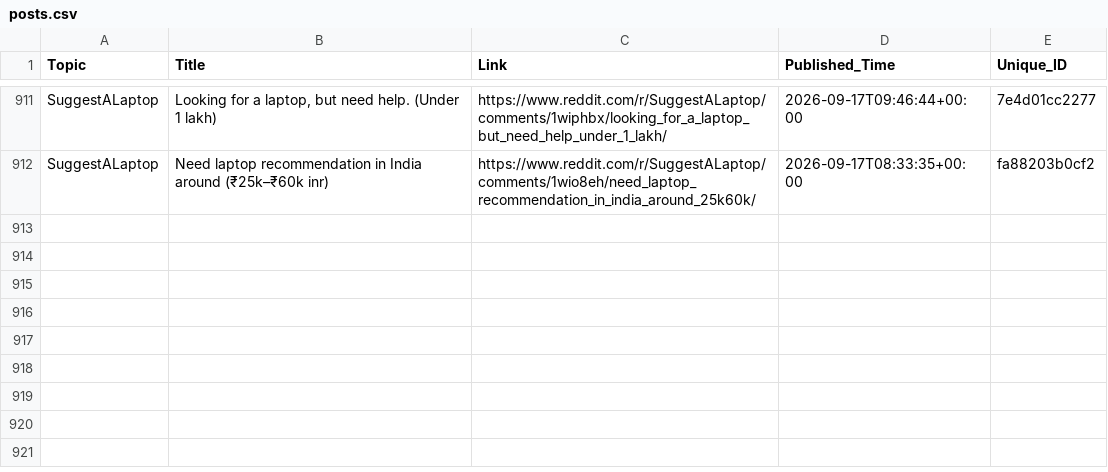
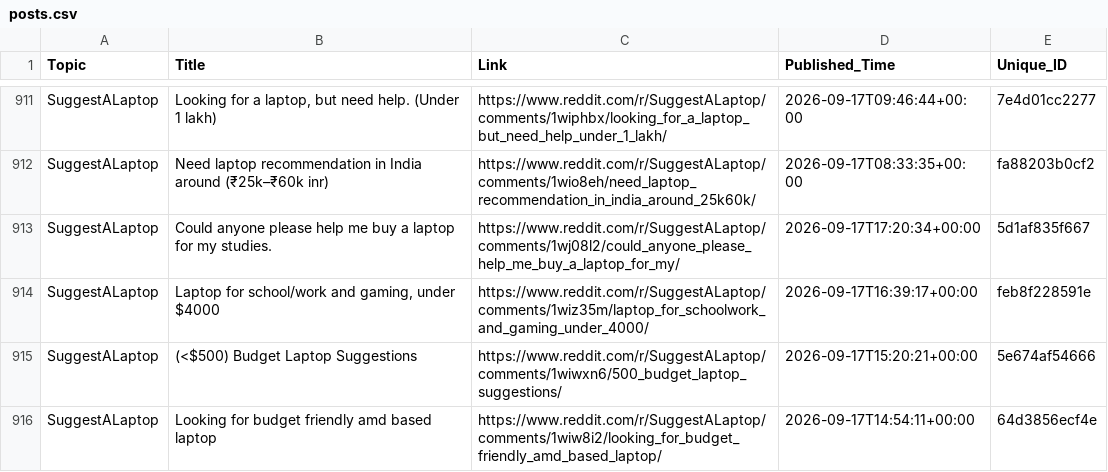
Before and after one commit to sidhu2690/EB_reddit, a CSV file: posts.csv, drawn as a sheet; only a part is shown, gaps mark what is left out.

```diff
--- a/posts.csv
+++ b/posts.csv
@@ -912 +912,5 @@ SuggestALaptop,"Looking for a laptop, but need help. (Under 1 lakh)",https://www
 SuggestALaptop,Need laptop recommendation in India around (₹25k–₹60k inr),https://www.reddit.com/r/SuggestALaptop/comments/1wio8eh/need_laptop_recommendation_in_india_around_25k60k/,2026-09-17T08:33:35+00:00,fa88203b0cf2
+SuggestALaptop,Could anyone please help me buy a laptop for my studies.,https://www.reddit.com/r/SuggestALaptop/comments/1wj08l2/could_anyone_please_help_me_buy_a_laptop_for_my/,2026-09-17T17:20:34+00:00,5d1af835f667
+SuggestALaptop,"Laptop for school/work and gaming, under $4000",https://www.reddit.com/r/SuggestALaptop/comments/1wiz35m/laptop_for_schoolwork_and_gaming_under_4000/,2026-09-17T16:39:17+00:00,feb8f228591e
+SuggestALaptop,(<$500) Budget Laptop Suggestions,https://www.reddit.com/r/SuggestALaptop/comments/1wiwxn6/500_budget_laptop_suggestions/,2026-09-17T15:20:21+00:00,5e674af54666
+SuggestALaptop,Looking for budget friendly amd based laptop,https://www.reddit.com/r/SuggestALaptop/comments/1wiw8i2/looking_for_budget_friendly_amd_based_laptop/,2026-09-17T14:54:11+00:00,64d3856ecf4e
```
